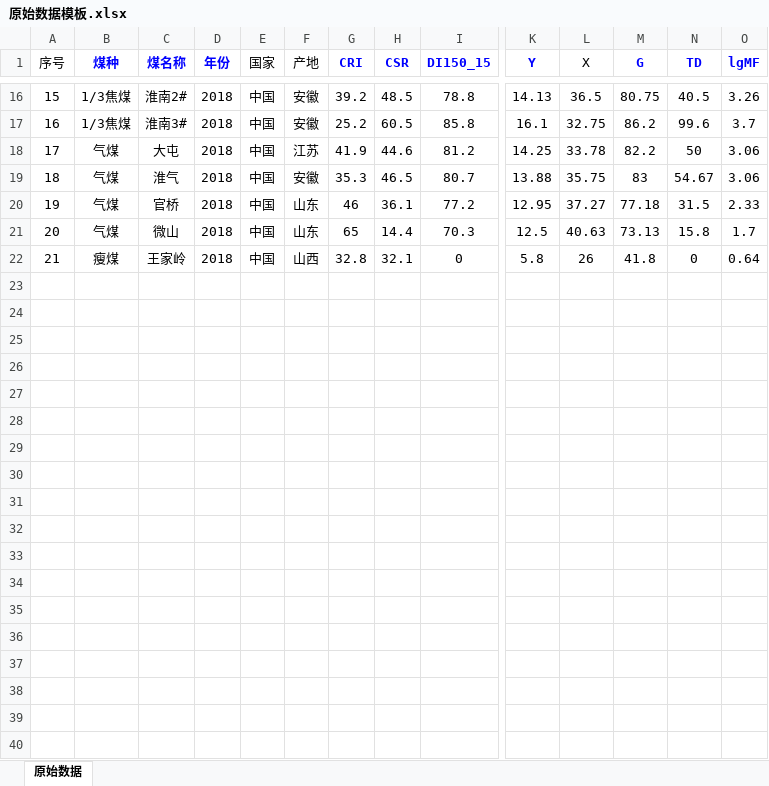
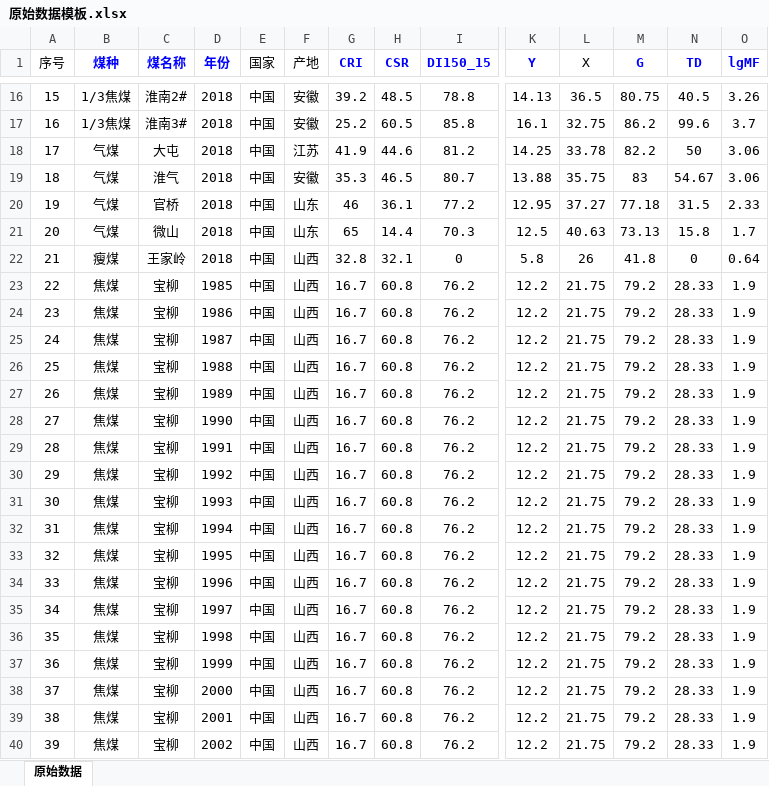
Before and after one commit to jchxu/GUI_Coal_Base, an Excel workbook: 原始数据模板.xlsx, sheet 原始数据, drawn as a sheet; only a part is shown, gaps mark what is left out; values as stored, in another font and other column widths than the file's, no borders; rows hold the shown columns only; the diff covers the shown part only; the diff names each change by its address in the sheet, - before the commit and + after, or states it on an @@ line.

```diff
--- a/原始数据模板.xlsx (sheet 原始数据)
+++ b/原始数据模板.xlsx (sheet 原始数据)
+row 23: 22 | 焦煤 | 宝柳 | 1985 | 中国 | 山西 | 16.7 | 60.8 | 76.2 | 12.2 | 21.75 | 79.2 | 28.33 | 1.9
+row 24: 23 | 焦煤 | 宝柳 | 1986 | 中国 | 山西 | 16.7 | 60.8 | 76.2 | 12.2 | 21.75 | 79.2 | 28.33 | 1.9
+row 25: 24 | 焦煤 | 宝柳 | 1987 | 中国 | 山西 | 16.7 | 60.8 | 76.2 | 12.2 | 21.75 | 79.2 | 28.33 | 1.9
+row 26: 25 | 焦煤 | 宝柳 | 1988 | 中国 | 山西 | 16.7 | 60.8 | 76.2 | 12.2 | 21.75 | 79.2 | 28.33 | 1.9
+row 27: 26 | 焦煤 | 宝柳 | 1989 | 中国 | 山西 | 16.7 | 60.8 | 76.2 | 12.2 | 21.75 | 79.2 | 28.33 | 1.9
+row 28: 27 | 焦煤 | 宝柳 | 1990 | 中国 | 山西 | 16.7 | 60.8 | 76.2 | 12.2 | 21.75 | 79.2 | 28.33 | 1.9
+row 29: 28 | 焦煤 | 宝柳 | 1991 | 中国 | 山西 | 16.7 | 60.8 | 76.2 | 12.2 | 21.75 | 79.2 | 28.33 | 1.9
+row 30: 29 | 焦煤 | 宝柳 | 1992 | 中国 | 山西 | 16.7 | 60.8 | 76.2 | 12.2 | 21.75 | 79.2 | 28.33 | 1.9
+row 31: 30 | 焦煤 | 宝柳 | 1993 | 中国 | 山西 | 16.7 | 60.8 | 76.2 | 12.2 | 21.75 | 79.2 | 28.33 | 1.9
+row 32: 31 | 焦煤 | 宝柳 | 1994 | 中国 | 山西 | 16.7 | 60.8 | 76.2 | 12.2 | 21.75 | 79.2 | 28.33 | 1.9
+row 33: 32 | 焦煤 | 宝柳 | 1995 | 中国 | 山西 | 16.7 | 60.8 | 76.2 | 12.2 | 21.75 | 79.2 | 28.33 | 1.9
+row 34: 33 | 焦煤 | 宝柳 | 1996 | 中国 | 山西 | 16.7 | 60.8 | 76.2 | 12.2 | 21.75 | 79.2 | 28.33 | 1.9
+row 35: 34 | 焦煤 | 宝柳 | 1997 | 中国 | 山西 | 16.7 | 60.8 | 76.2 | 12.2 | 21.75 | 79.2 | 28.33 | 1.9
+row 36: 35 | 焦煤 | 宝柳 | 1998 | 中国 | 山西 | 16.7 | 60.8 | 76.2 | 12.2 | 21.75 | 79.2 | 28.33 | 1.9
+row 37: 36 | 焦煤 | 宝柳 | 1999 | 中国 | 山西 | 16.7 | 60.8 | 76.2 | 12.2 | 21.75 | 79.2 | 28.33 | 1.9
+row 38: 37 | 焦煤 | 宝柳 | 2000 | 中国 | 山西 | 16.7 | 60.8 | 76.2 | 12.2 | 21.75 | 79.2 | 28.33 | 1.9
+row 39: 38 | 焦煤 | 宝柳 | 2001 | 中国 | 山西 | 16.7 | 60.8 | 76.2 | 12.2 | 21.75 | 79.2 | 28.33 | 1.9
+row 40: 39 | 焦煤 | 宝柳 | 2002 | 中国 | 山西 | 16.7 | 60.8 | 76.2 | 12.2 | 21.75 | 79.2 | 28.33 | 1.9
```
Also changed, not shown: 42 added rows elsewhere in this sheet, 2 other files.
